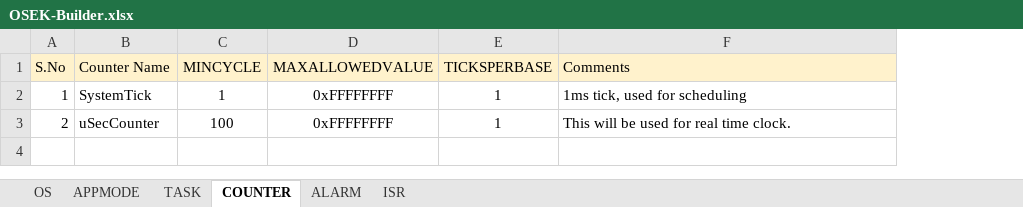
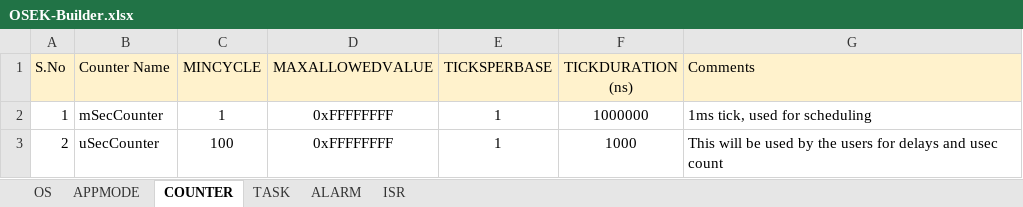
Before and after one commit to aananthcn/NammaOSEK, an Excel workbook: tools/OSEK-Builder.xlsx, sheet COUNTER, drawn as a sheet; values as stored, in another font and other column widths than the file's, no borders; addresses are those after the commit; the diff names each change by its address in the sheet, - before the commit and + after, or states it on an @@ line.

Commit message:
Added TICKDURATION (ns) info in counters

```diff
--- a/tools/OSEK-Builder.xlsx (sheet COUNTER)
+++ b/tools/OSEK-Builder.xlsx (sheet COUNTER)
@@ sheet tab order changed: OS | APPMODE | COUNTER | TASK | ALARM | ISR @@
+column F (TICKDURATION (ns)), rows 2-3: 1000000 | 1000
-B2 (Counter Name): SystemTick
+B2 (Counter Name): mSecCounter
-G3 (Comments): …be used for real time clock.
+G3 (Comments): …be used by the users for delays and usec count
```
Also changed, not shown: sheet ISR, 3 other files.
